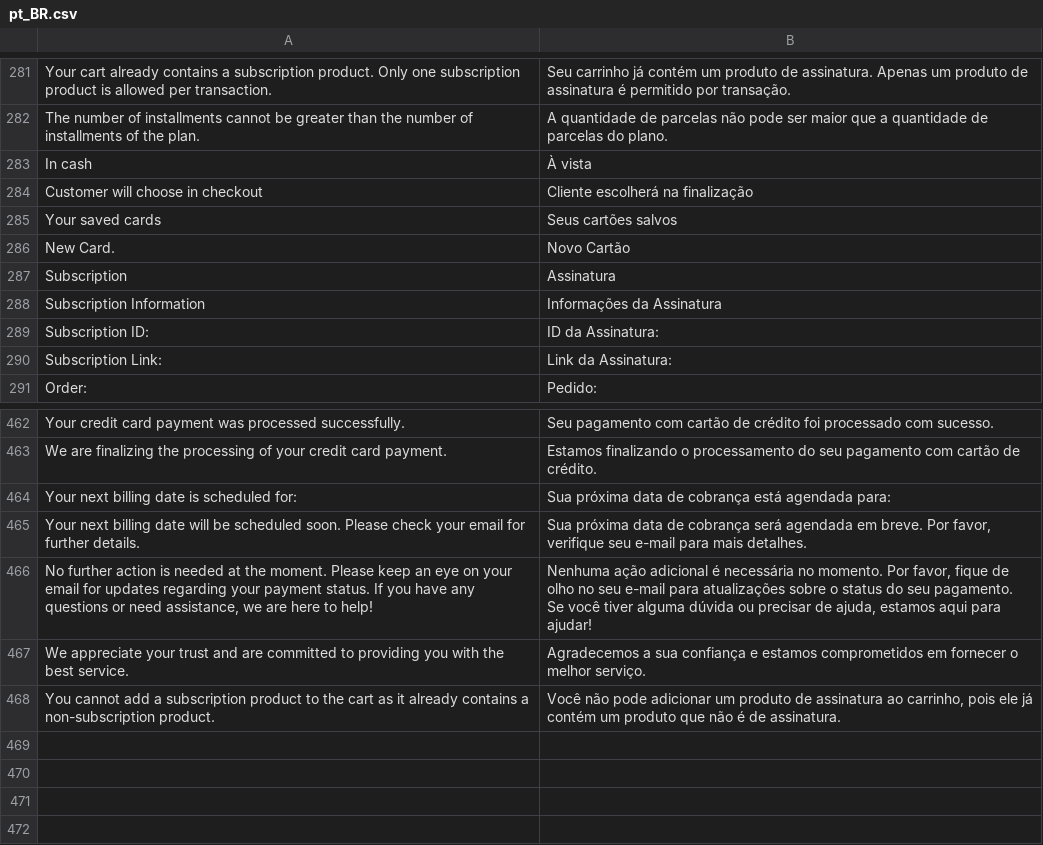
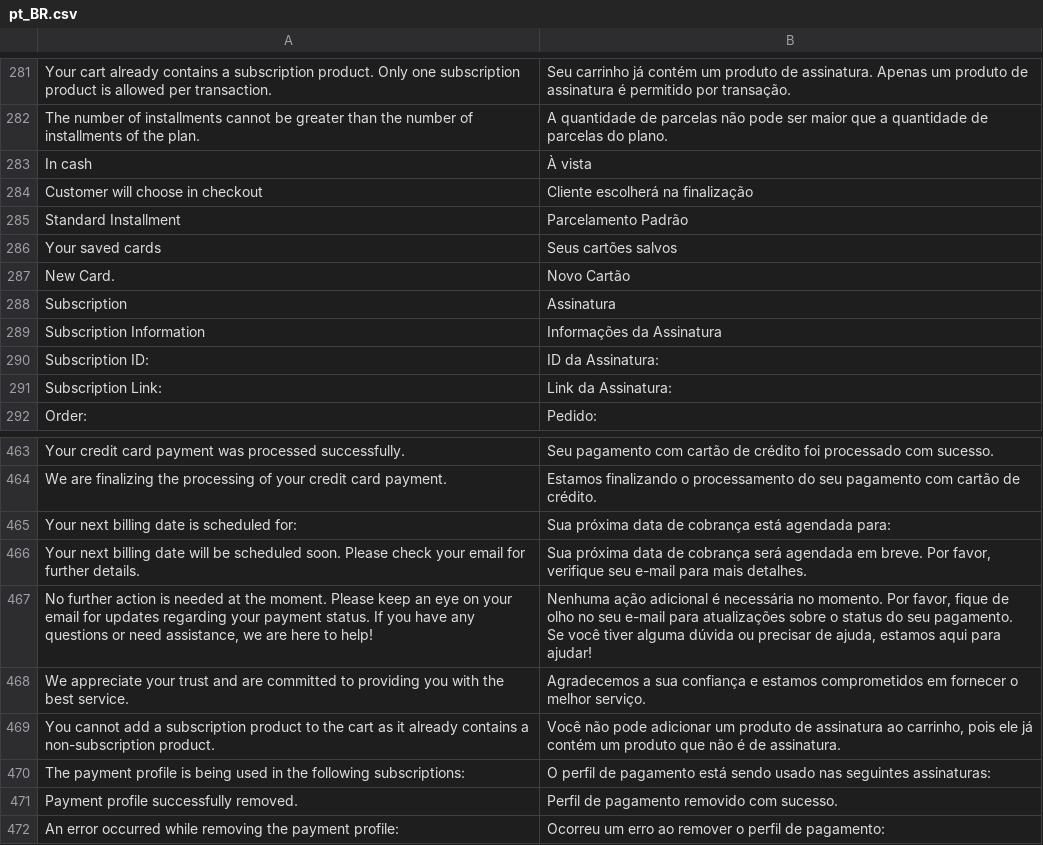
Before and after one commit to vindi/vindi-magento2, a CSV file: i18n/pt_BR.csv, drawn as a sheet; only a part is shown, gaps mark what is left out.

```diff
--- a/i18n/pt_BR.csv
+++ b/i18n/pt_BR.csv
@@ -284,2 +284,3 @@
 "Customer will choose in checkout","Cliente escolherá na finalização"
+"Standard Installment","Parcelamento Padrão"
 "Your saved cards","Seus cartões salvos"
@@ -468 +469,4 @@
 "You cannot add a subscription product to the cart as it already contains a non-subscription product.","Você não pode adicionar um produto de assinatura ao carrinho, pois ele já contém um produto que não é de assinatura."
+"The payment profile is being used in the following subscriptions:", "O perfil de pagamento está sendo usado nas seguintes assinaturas:"
+"Payment profile successfully removed.","Perfil de pagamento removido com sucesso."
+"An error occurred while removing the payment profile: ","Ocorreu um erro ao remover o perfil de pagamento: "
```
Also changed, not shown: 8 other files.
